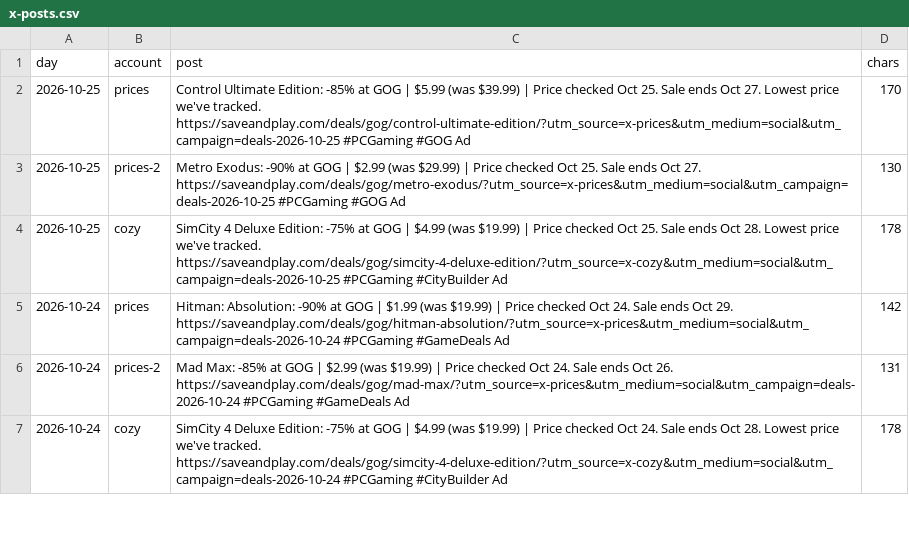
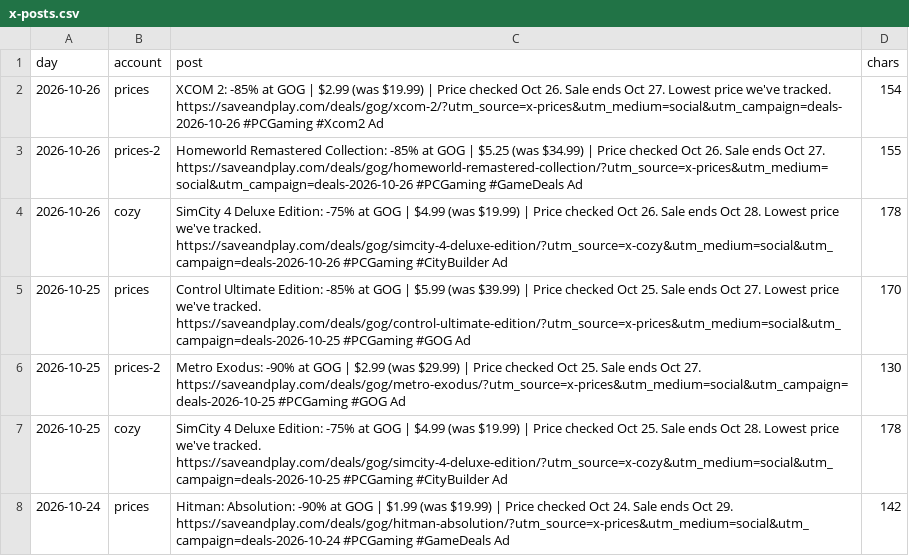
Before and after one commit to alexbogota/saveandplay, a CSV file: x-posts.csv, drawn as a sheet; only a part is shown; the shorter side is filled out with more unchanged rows.

```diff
--- a/x-posts.csv
+++ b/x-posts.csv
@@ -1,2 +1,5 @@
 day,account,post,chars
+"2026-10-26","prices","XCOM 2: -85% at GOG | $2.99 (was $19.99) | Price checked Oct 26. Sale ends Oct 27. Lowest price we've tracked. https://saveandplay.com/deals/gog/xcom-2/?utm_source=x-prices&utm_medium=social&utm_campaign=deals-2026-10-26 #PCGaming #Xcom2 Ad","154"
+"2026-10-26","prices-2","Homeworld Remastered Collection: -85% at GOG | $5.25 (was $34.99) | Price checked Oct 26. Sale ends Oct 27. https://saveandplay.com/deals/gog/homeworld-remastered-collection/?utm_source=x-prices&utm_medium=social&utm_campaign=deals-2026-10-26 #PCGaming #GameDeals Ad","155"
+"2026-10-26","cozy","SimCity 4 Deluxe Edition: -75% at GOG | $4.99 (was $19.99) | Price checked Oct 26. Sale ends Oct 28. Lowest price we've tracked. https://saveandplay.com/deals/gog/simcity-4-deluxe-edition/?utm_source=x-cozy&utm_medium=social&utm_campaign=deals-2026-10-26 #PCGaming #CityBuilder Ad","178"
 "2026-10-25","prices","Control Ultimate Edition: -85% at GOG | $5.99 (was $39.99) | Price checked Oct 25. Sale ends Oct 27. Lowest price we've tracked. https://saveandplay.com/deals/gog/control-ultimate-edition/?utm_source=x-prices&utm_medium=social&utm_campaign=deals-2026-10-25 #PCGaming #GOG Ad","170"
```
Also changed, not shown: 37 other files.
